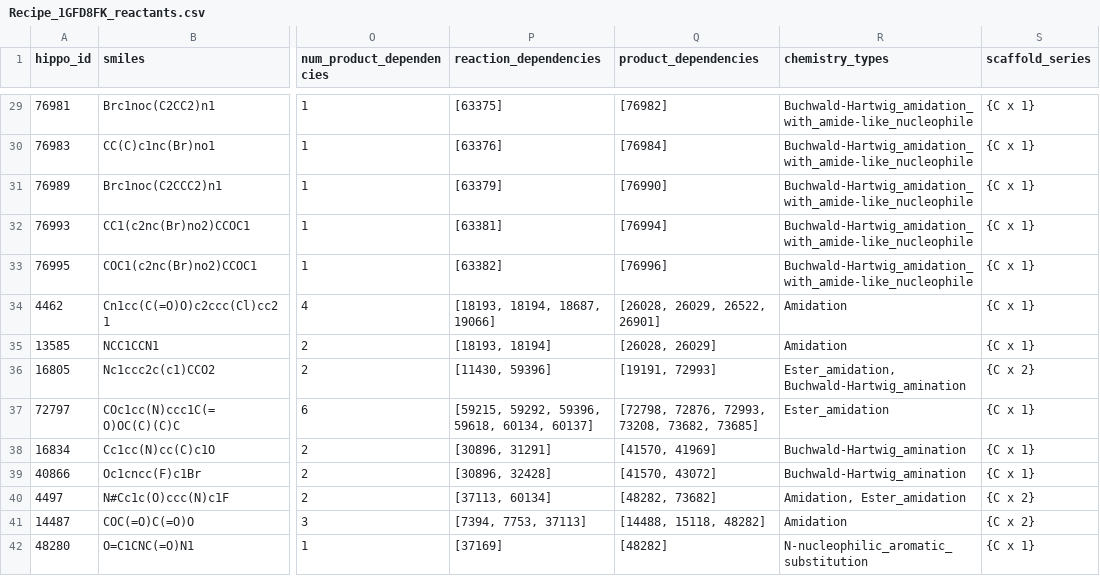
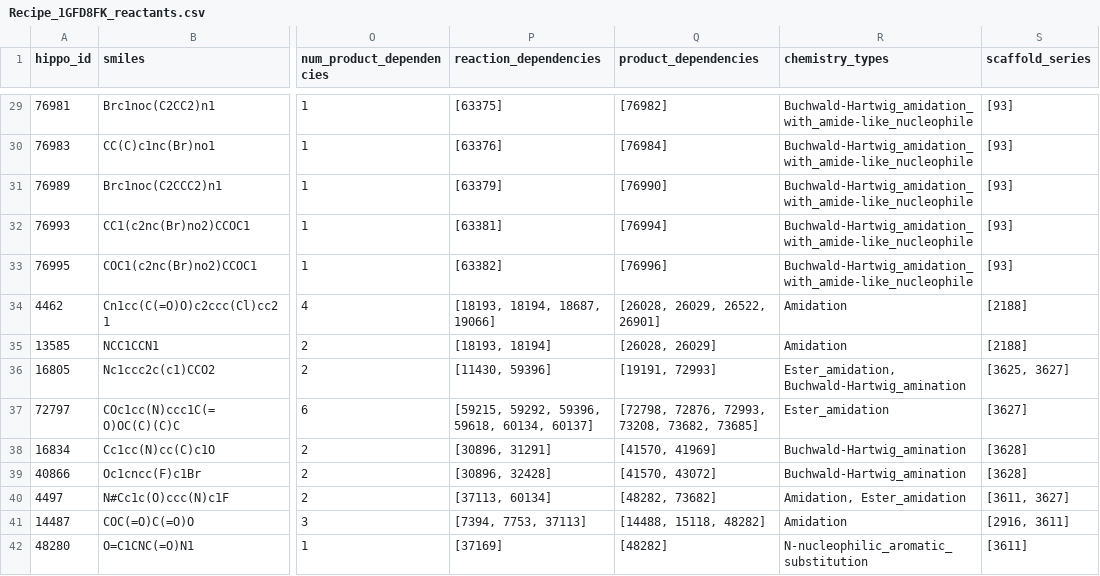
Before and after one commit to mwinokan/CHIKV_HIPPO, a CSV file: web2/web_resources/Recipe_1GFD8FK_reactants.csv, drawn as a sheet; only a part is shown, gaps mark what is left out; the diff covers the shown part only; the diff names each change by its address in the sheet, - before the commit and + after, or states it on an @@ line.

Commit message:
scaffold ids

```diff
--- a/web2/web_resources/Recipe_1GFD8FK_reactants.csv
+++ b/web2/web_resources/Recipe_1GFD8FK_reactants.csv
-S29:S33 (scaffold_series): {C x 1}
+S29:S33 (scaffold_series): [93]
-S34:S35 (scaffold_series): {C x 1}
+S34:S35 (scaffold_series): [2188]
-S36 (scaffold_series): {C x 2}
+S36 (scaffold_series): [3625, 3627]
-S37 (scaffold_series): {C x 1}
+S37 (scaffold_series): [3627]
-S38:S39 (scaffold_series): {C x 1}
+S38:S39 (scaffold_series): [3628]
-S40 (scaffold_series): {C x 2}
+S40 (scaffold_series): [3611, 3627]
-S41 (scaffold_series): {C x 2}
+S41 (scaffold_series): [2916, 3611]
-S42 (scaffold_series): {C x 1}
+S42 (scaffold_series): [3611]
```
Also changed, not shown: 126 edited cells elsewhere in this file.
